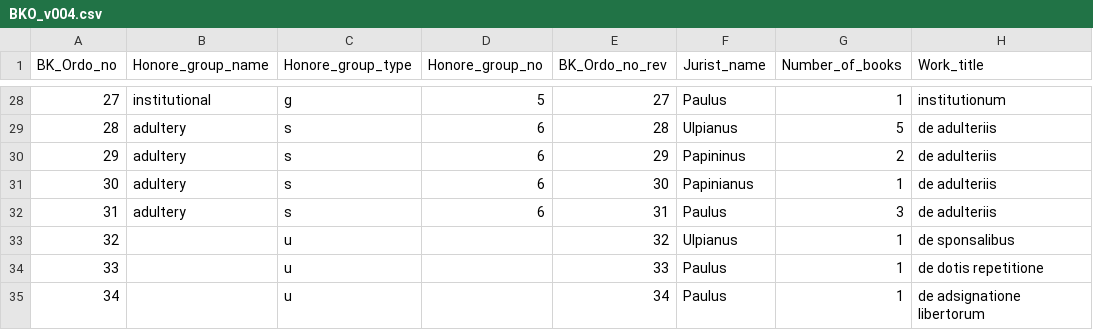
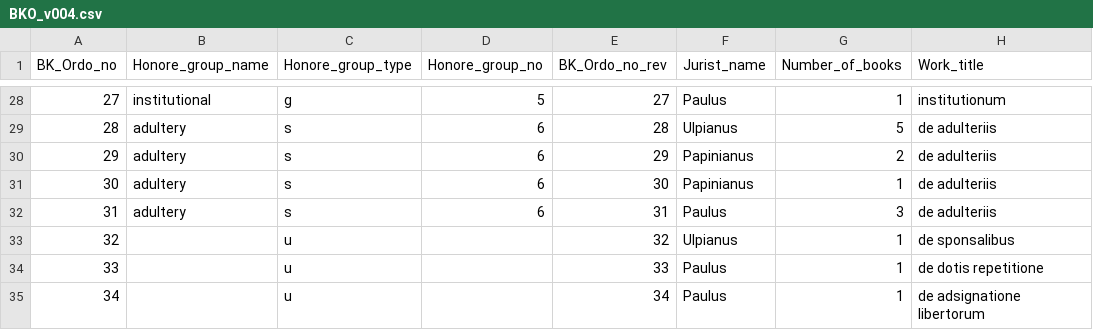
Before and after one commit to mribary/pyDigest, a CSV file: input/BKO_v004.csv, drawn as a sheet; only a part is shown, gaps mark what is left out; the diff names each change by its address in the sheet, - before the commit and + after, or states it on an @@ line.

```diff
--- a/input/BKO_v004.csv
+++ b/input/BKO_v004.csv
-F30 (Jurist_name): Papininus
+F30 (Jurist_name): Papinianus
```
Also changed, not shown: output/Jurists_v001.csv, output/Jurists_v002.csv, 1 other file.
